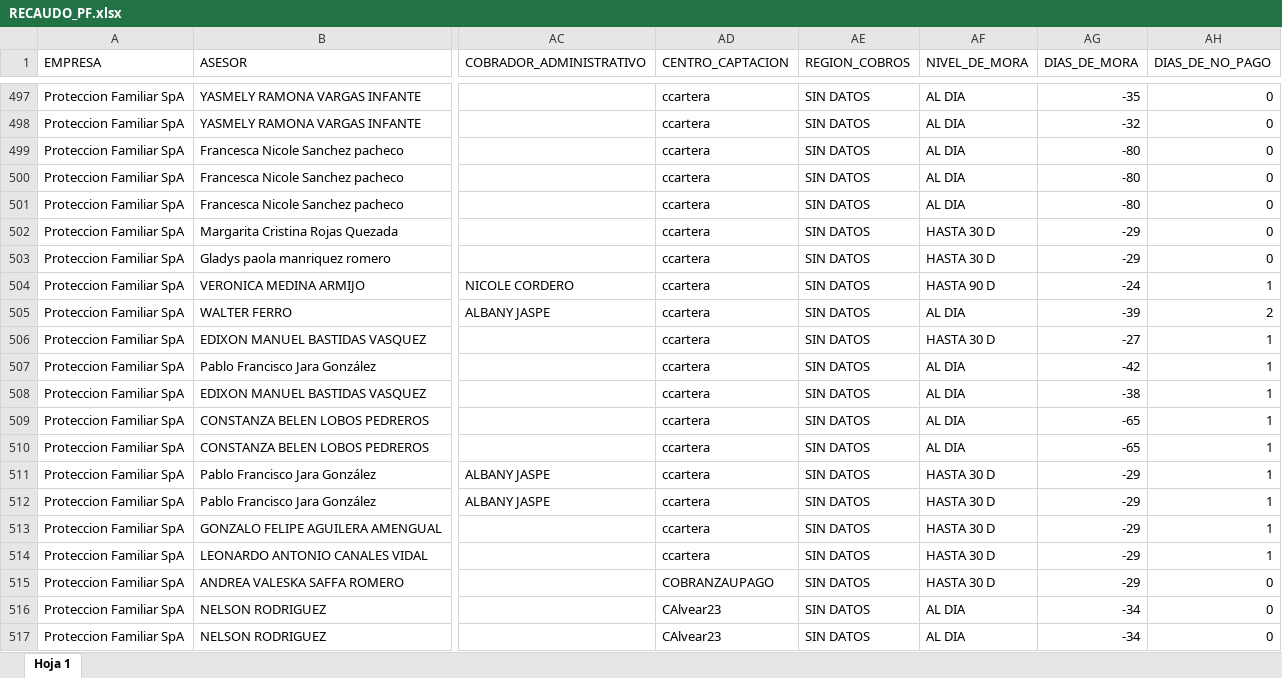
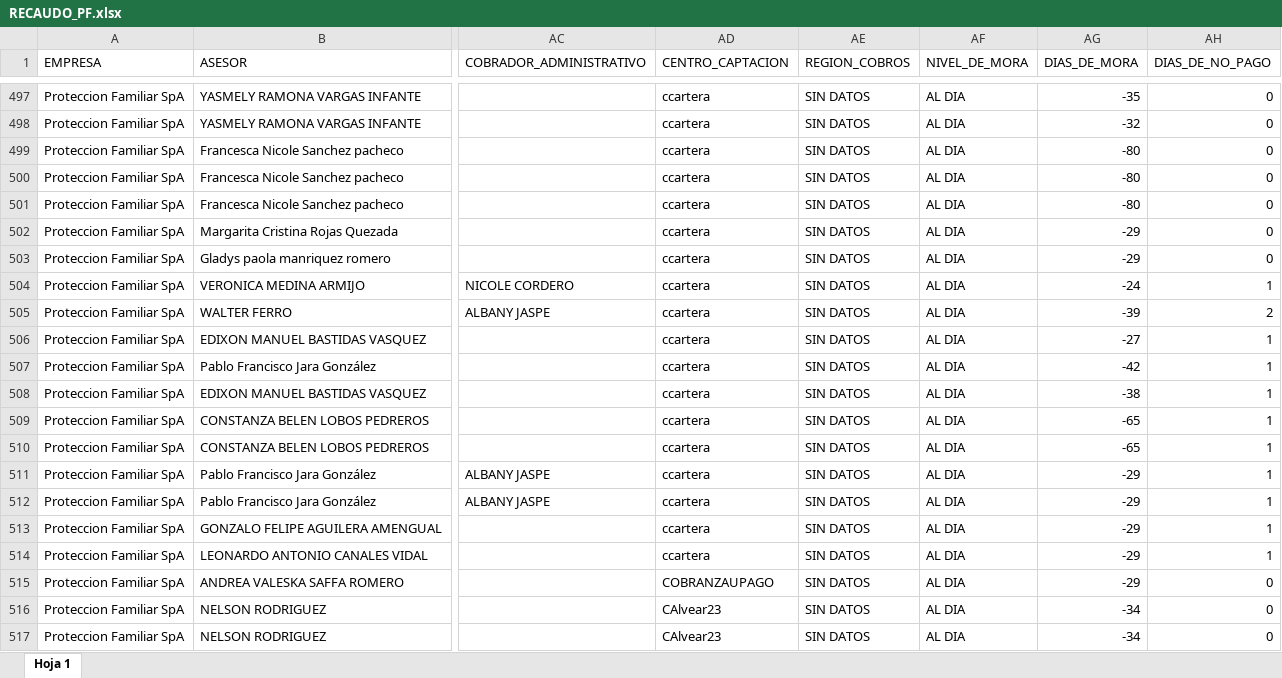
Before and after one commit to SlicitudesGIM/dashboard-cobranza, an Excel workbook: data/RECAUDO_PF.xlsx, sheet Hoja 1, drawn as a sheet; only a part is shown, gaps mark what is left out; values as stored, in another font and other column widths than the file's, no borders; the diff covers the shown part only; the diff names each change by its address in the sheet, - before the commit and + after, or states it on an @@ line.

Commit message:
Actualizar RECAUDO_PF.xlsx - 16-04-2026, 5:20:11 p. m.

```diff
--- a/data/RECAUDO_PF.xlsx (sheet Hoja 1)
+++ b/data/RECAUDO_PF.xlsx (sheet Hoja 1)
-AF502:AF503 (NIVEL_DE_MORA): HASTA 30 D
+AF502:AF503 (NIVEL_DE_MORA): AL DIA
-AF504 (NIVEL_DE_MORA): HASTA 90 D
+AF504 (NIVEL_DE_MORA): AL DIA
-AF506 (NIVEL_DE_MORA): HASTA 30 D
+AF506 (NIVEL_DE_MORA): AL DIA
-AF511:AF515 (NIVEL_DE_MORA): HASTA 30 D
+AF511:AF515 (NIVEL_DE_MORA): AL DIA
```
Also changed, not shown: 21 added rows and 46 edited cells elsewhere in this sheet.
